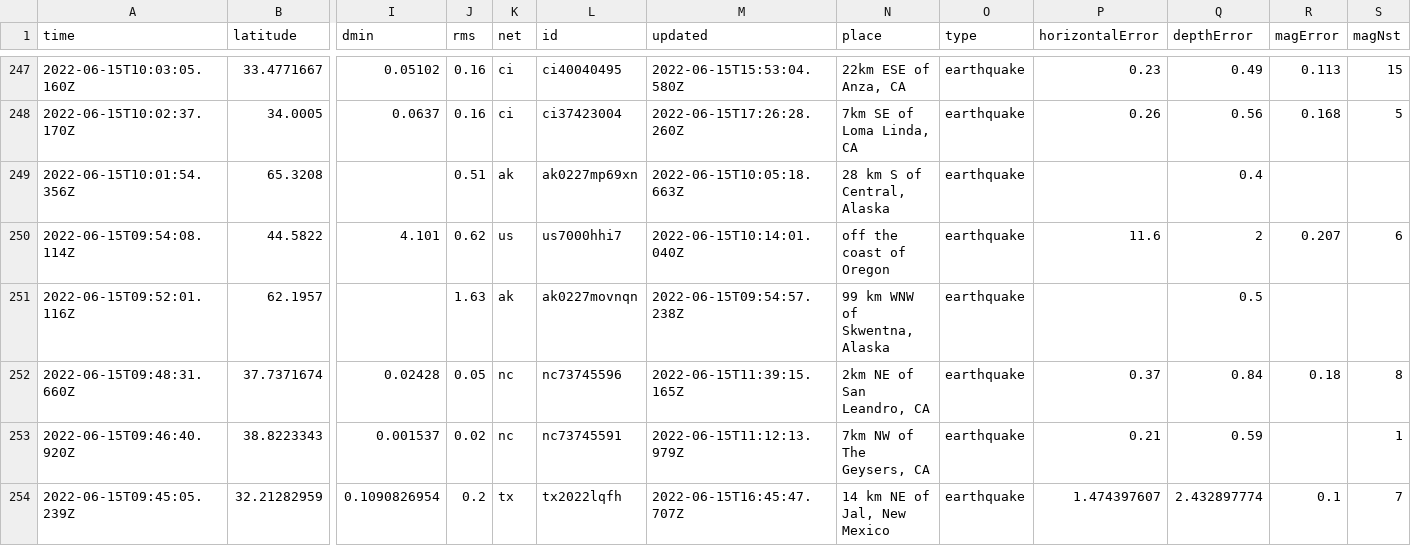
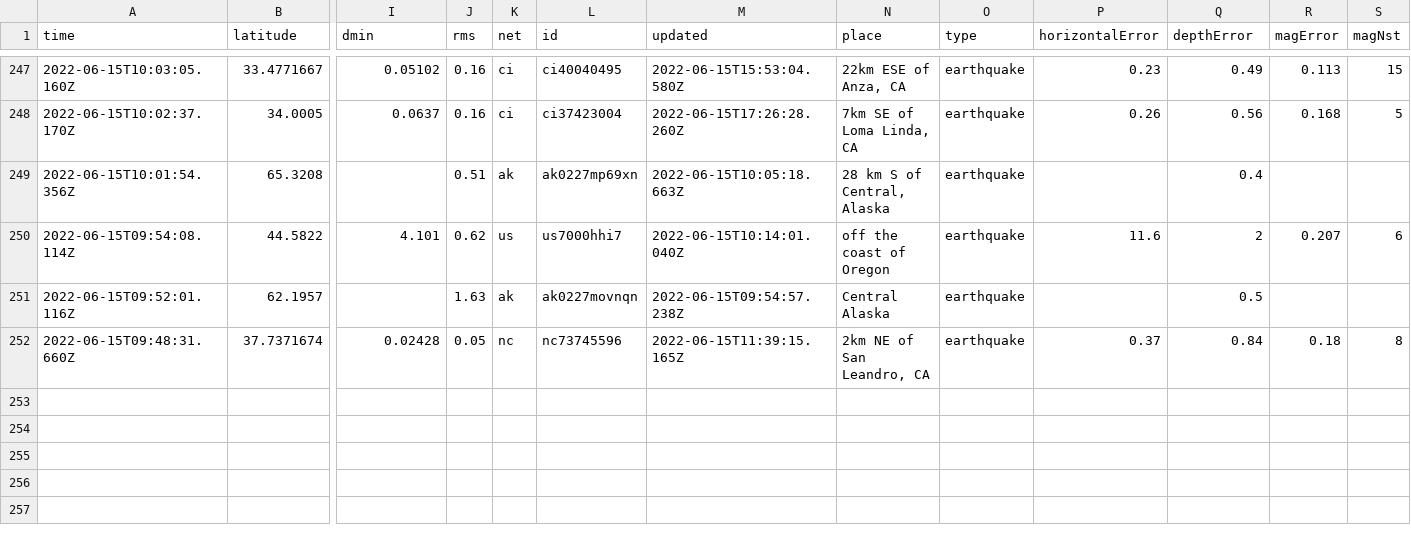
Before and after one commit to lalers/my-data-robot, a CSV file: usgs_current.csv, drawn as a sheet; only a part is shown, gaps mark what is left out; rows hold the shown columns only; the diff covers the shown part only; the diff names each change by its address in the sheet, - before the commit and + after, or states it on an @@ line.

```diff
--- a/usgs_current.csv
+++ b/usgs_current.csv
-N251 (place): 99 km WNW of Skwentna, Alaska
+N251 (place): Central Alaska
-row 253: 2022-06-15T09:46:40.920Z | 38.8223343 | 0.001537 | 0.02 | nc | nc73745591 | 2022-06-15T11:12:13.979Z | 7km NW of The Geysers, CA | earthquake | 0.21 | 0.59 |  | 1
-row 254: 2022-06-15T09:45:05.239Z | 32.21282959 | 0.1090826954 | 0.2 | tx | tx2022lqfh | 2022-06-15T16:45:47.707Z | 14 km NE of Jal, New Mexico | earthquake | 1.474397607 | 2.432897774 | 0.1 | 7
```
Also changed, not shown: 3 removed rows and 7 edited cells elsewhere in this file.
